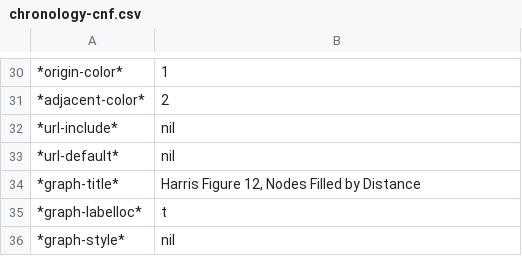
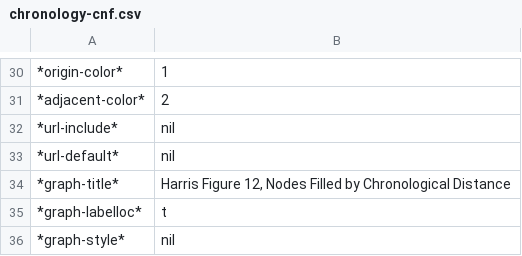
Before and after one commit to tsdye/harris-matrix, a CSV file: examples/fig-12-chronology/chronology-cnf.csv, drawn as a sheet; only a part is shown, gaps mark what is left out.

Commit message:
Better title for example

```diff
--- a/examples/fig-12-chronology/chronology-cnf.csv
+++ b/examples/fig-12-chronology/chronology-cnf.csv
@@ -33,3 +33,3 @@
 *url-default*,nil
-*graph-title*,"Harris Figure 12, Nodes Filled by Distance"
+*graph-title*,"Harris Figure 12, Nodes Filled by Chronological Distance"
 *graph-labelloc*,t
```
